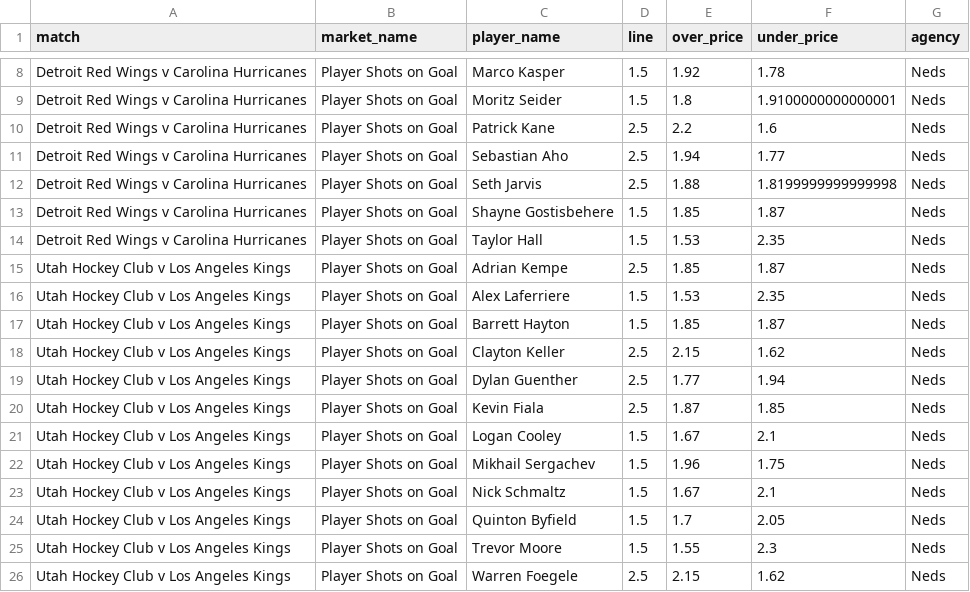
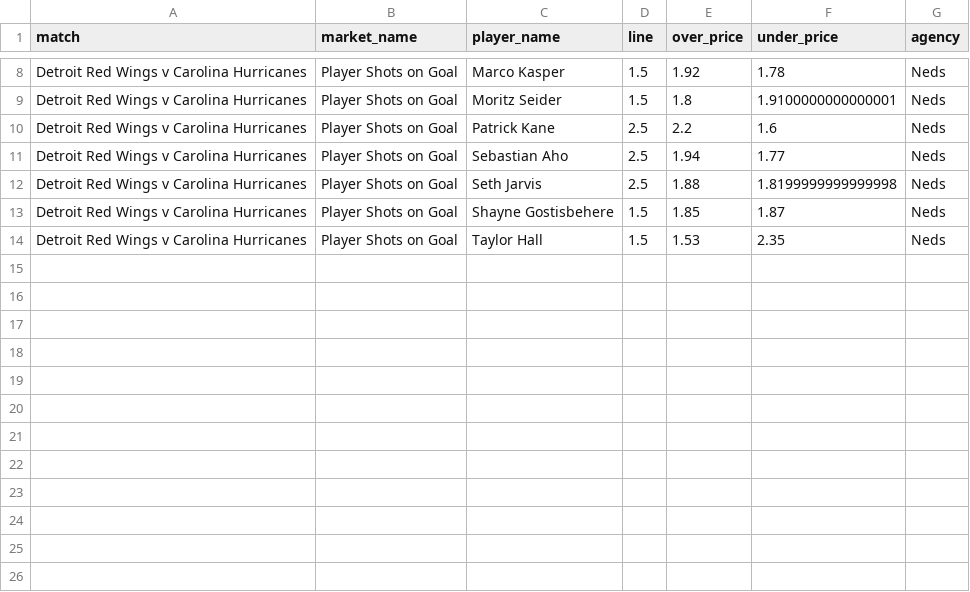
Before and after one commit to jamesbrown1417/NHL, a CSV file: Data/scraped_odds/neds_player_shots_on_goal.csv, drawn as a sheet; only a part is shown, gaps mark what is left out.

```diff
--- a/Data/scraped_odds/neds_player_shots_on_goal.csv
+++ b/Data/scraped_odds/neds_player_shots_on_goal.csv
@@ -14,13 +14 @@ Detroit Red Wings v Carolina Hurricanes,Player Shots on Goal,Shayne Gostisbehere
 Detroit Red Wings v Carolina Hurricanes,Player Shots on Goal,Taylor Hall,1.5,1.53,2.35,Neds
-Utah Hockey Club v Los Angeles Kings,Player Shots on Goal,Adrian Kempe,2.5,1.85,1.87,Neds
-Utah Hockey Club v Los Angeles Kings,Player Shots on Goal,Alex Laferriere,1.5,1.53,2.35,Neds
-Utah Hockey Club v Los Angeles Kings,Player Shots on Goal,Barrett Hayton,1.5,1.85,1.87,Neds
-Utah Hockey Club v Los Angeles Kings,Player Shots on Goal,Clayton Keller,2.5,2.15,1.62,Neds
-Utah Hockey Club v Los Angeles Kings,Player Shots on Goal,Dylan Guenther,2.5,1.77,1.94,Neds
-Utah Hockey Club v Los Angeles Kings,Player Shots on Goal,Kevin Fiala,2.5,1.87,1.85,Neds
-Utah Hockey Club v Los Angeles Kings,Player Shots on Goal,Logan Cooley,1.5,1.67,2.1,Neds
-Utah Hockey Club v Los Angeles Kings,Player Shots on Goal,Mikhail Sergachev,1.5,1.96,1.75,Neds
-Utah Hockey Club v Los Angeles Kings,Player Shots on Goal,Nick Schmaltz,1.5,1.67,2.1,Neds
-Utah Hockey Club v Los Angeles Kings,Player Shots on Goal,Quinton Byfield,1.5,1.7,2.05,Neds
-Utah Hockey Club v Los Angeles Kings,Player Shots on Goal,Trevor Moore,1.5,1.55,2.3,Neds
-Utah Hockey Club v Los Angeles Kings,Player Shots on Goal,Warren Foegele,2.5,2.15,1.62,Neds
```
Also changed, not shown: Data/scraped_odds/neds_player_assists.csv, Data/scraped_odds/neds_player_points.csv, 27 other files.
